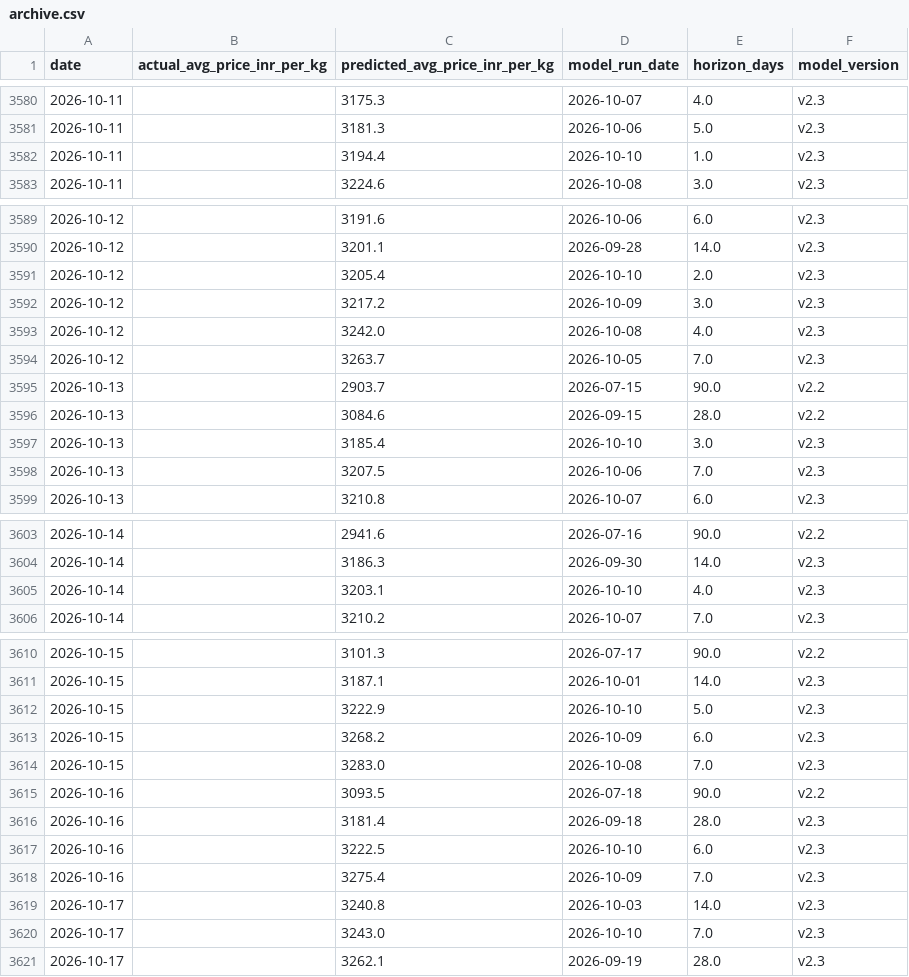
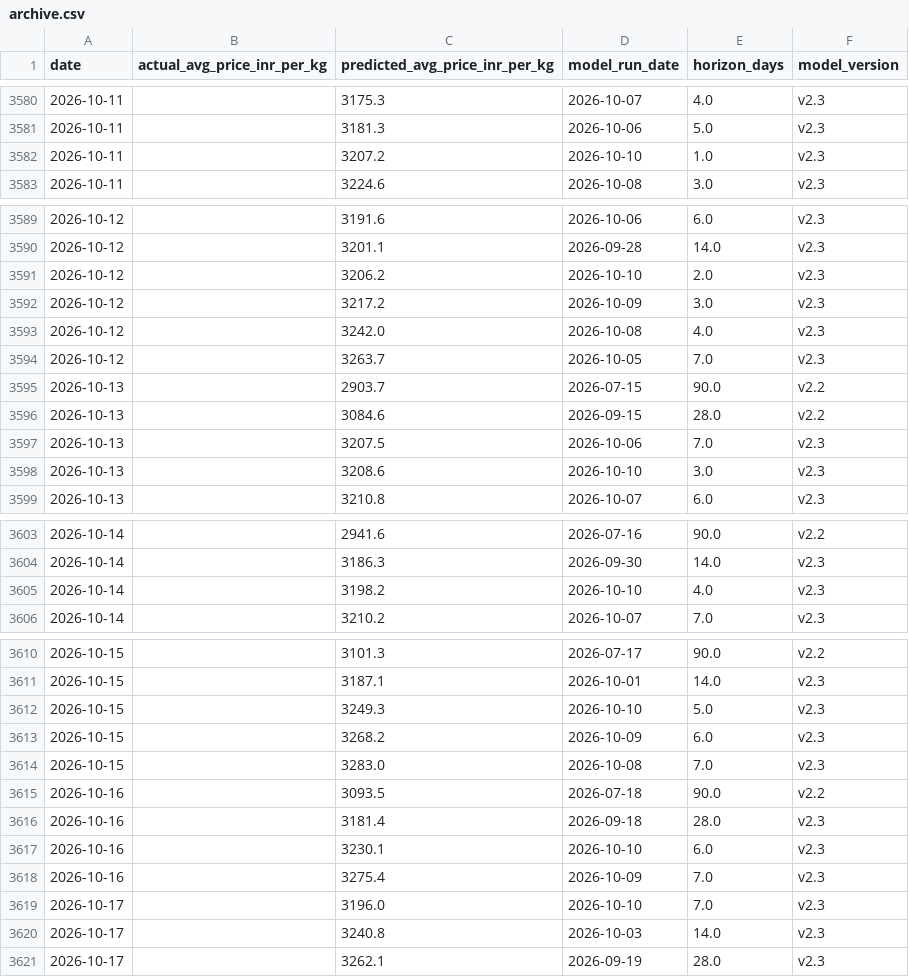
Before and after one commit to josephsebk/CardamomPulse, a CSV file: cardamom_webapp/data/archive.csv, drawn as a sheet; only a part is shown, gaps mark what is left out; the diff covers the shown part only.

```diff
--- a/cardamom_webapp/data/archive.csv
+++ b/cardamom_webapp/data/archive.csv
@@ -3581,3 +3581,3 @@ date,actual_avg_price_inr_per_kg,predicted_avg_price_inr_per_kg,model_run_date,h
 2026-10-11,,3181.3,2026-10-06,5.0,v2.3
-2026-10-11,,3194.4,2026-10-10,1.0,v2.3
+2026-10-11,,3207.2,2026-10-10,1.0,v2.3
 2026-10-11,,3224.6,2026-10-08,3.0,v2.3
@@ -3590,3 +3590,3 @@ date,actual_avg_price_inr_per_kg,predicted_avg_price_inr_per_kg,model_run_date,h
 2026-10-12,,3201.1,2026-09-28,14.0,v2.3
-2026-10-12,,3205.4,2026-10-10,2.0,v2.3
+2026-10-12,,3206.2,2026-10-10,2.0,v2.3
 2026-10-12,,3217.2,2026-10-09,3.0,v2.3
@@ -3596,4 +3596,4 @@ date,actual_avg_price_inr_per_kg,predicted_avg_price_inr_per_kg,model_run_date,h
 2026-10-13,,3084.6,2026-09-15,28.0,v2.2
-2026-10-13,,3185.4,2026-10-10,3.0,v2.3
 2026-10-13,,3207.5,2026-10-06,7.0,v2.3
+2026-10-13,,3208.6,2026-10-10,3.0,v2.3
 2026-10-13,,3210.8,2026-10-07,6.0,v2.3
@@ -3604,3 +3604,3 @@ date,actual_avg_price_inr_per_kg,predicted_avg_price_inr_per_kg,model_run_date,h
 2026-10-14,,3186.3,2026-09-30,14.0,v2.3
-2026-10-14,,3203.1,2026-10-10,4.0,v2.3
+2026-10-14,,3198.2,2026-10-10,4.0,v2.3
 2026-10-14,,3210.2,2026-10-07,7.0,v2.3
@@ -3611,3 +3611,3 @@ date,actual_avg_price_inr_per_kg,predicted_avg_price_inr_per_kg,model_run_date,h
 2026-10-15,,3187.1,2026-10-01,14.0,v2.3
-2026-10-15,,3222.9,2026-10-10,5.0,v2.3
+2026-10-15,,3249.3,2026-10-10,5.0,v2.3
 2026-10-15,,3268.2,2026-10-09,6.0,v2.3
@@ -3616,6 +3616,6 @@ date,actual_avg_price_inr_per_kg,predicted_avg_price_inr_per_kg,model_run_date,h
 2026-10-16,,3181.4,2026-09-18,28.0,v2.3
-2026-10-16,,3222.5,2026-10-10,6.0,v2.3
+2026-10-16,,3230.1,2026-10-10,6.0,v2.3
 2026-10-16,,3275.4,2026-10-09,7.0,v2.3
+2026-10-17,,3196.0,2026-10-10,7.0,v2.3
 2026-10-17,,3240.8,2026-10-03,14.0,v2.3
-2026-10-17,,3243.0,2026-10-10,7.0,v2.3
 2026-10-17,,3262.1,2026-09-19,28.0,v2.3
```
Also changed, not shown: 3 edited cells elsewhere in this file, 4 other files.
